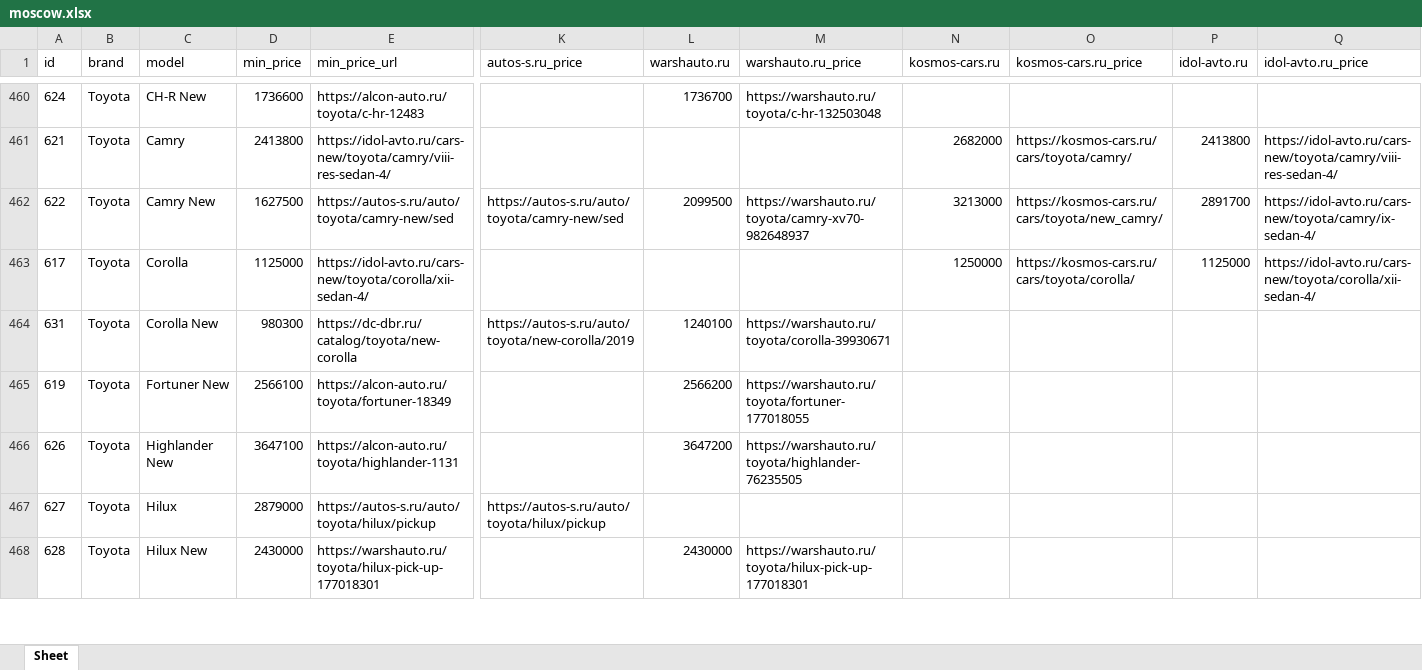
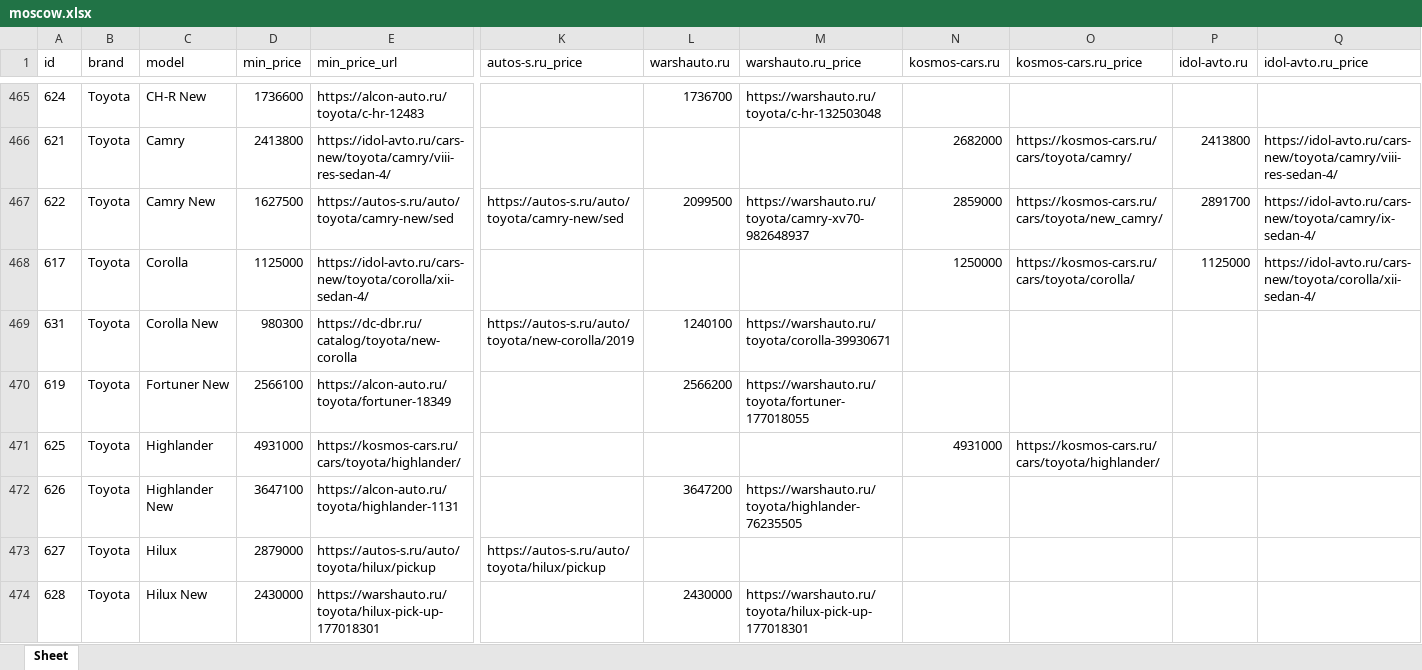
Before and after one commit to AlekseyNushtaev/AutoPars010824, an Excel workbook: xlsx/moscow.xlsx, sheet Sheet, drawn as a sheet; only a part is shown, gaps mark what is left out; values as stored, in another font and other column widths than the file's, no borders; addresses are those after the commit; rows hold the shown columns only; the diff covers the shown part only; the diff names each change by its address in the sheet, - before the commit and + after, or states it on an @@ line.

```diff
--- a/xlsx/moscow.xlsx (sheet Sheet)
+++ b/xlsx/moscow.xlsx (sheet Sheet)
-N467 (kosmos-cars.ru): 3213000
+N467 (kosmos-cars.ru): 2859000
+row 471: 625 | Toyota | Highlander | 4931000 | https://kosmos-cars.ru/cars/toyota/highlander/ |  |  |  | 4931000 | https://kosmos-cars.ru/cars/toyota/highlander/
```
Also changed, not shown: 8 added rows, 1 removed row and 99 edited cells elsewhere in this sheet, id.xlsx, xlsx/cheboksari.xlsx, 23 other files.
